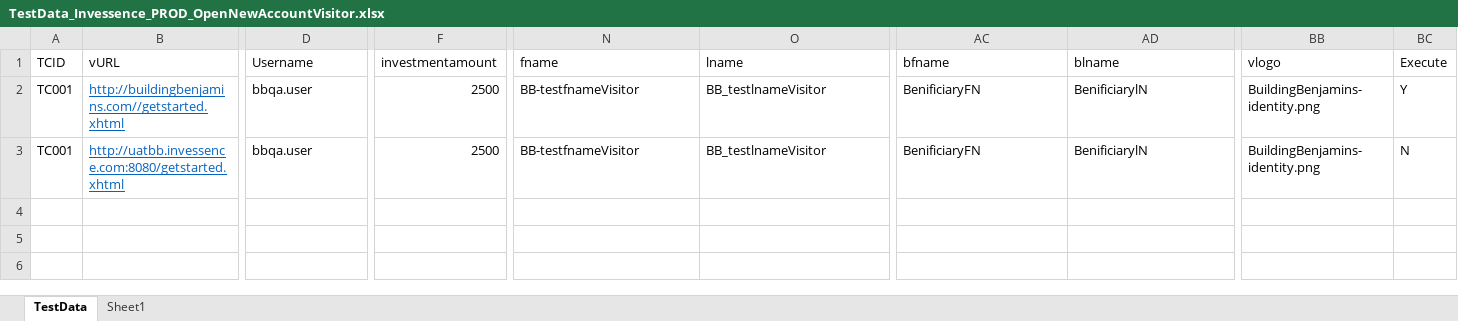
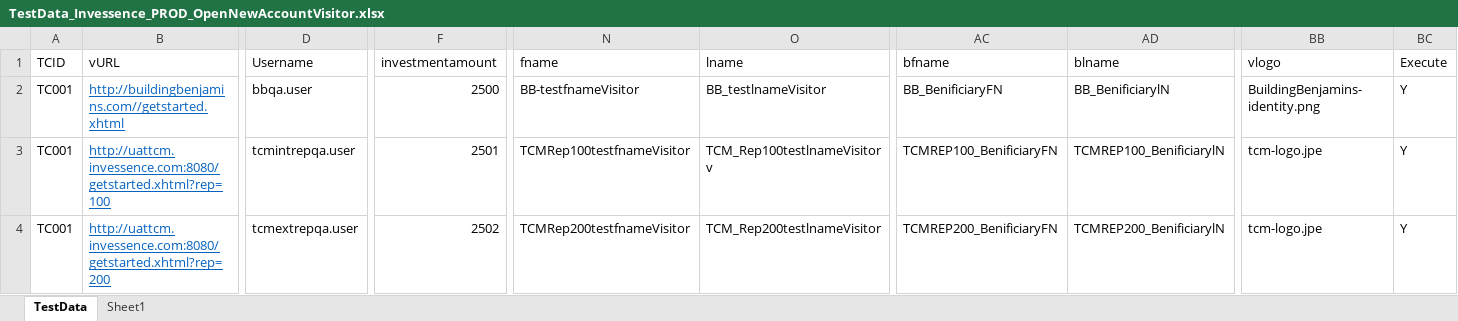
Before and after one commit to invgituser/gitsvnrepo, an Excel workbook: QA_Automation/Invessence/TestCases/PROD/TestData_Invessence_PROD_OpenNewAccountVisitor.xlsx, sheet TestData, drawn as a sheet; only a part is shown, gaps mark what is left out; values as stored, in another font and other column widths than the file's, no borders; addresses are those after the commit; rows hold the shown columns only; the diff names each change by its address in the sheet, - before the commit and + after, or states it on an @@ line.

Commit message:
data change done for production run.

```diff
--- a/QA_Automation/Invessence/TestCases/PROD/TestData_Invessence_PROD_OpenNewAccountVisitor.xlsx (sheet TestData)
+++ b/QA_Automation/Invessence/TestCases/PROD/TestData_Invessence_PROD_OpenNewAccountVisitor.xlsx (sheet TestData)
-AC2 (bfname): BenificiaryFN
+AC2 (bfname): BB_BenificiaryFN
-AD2 (blname): BenificiarylN
+AD2 (blname): BB_BenificiarylN
+row 3: TC001 | http://uattcm.invessence.com:8080/getstarted.xhtml?rep=100 | tcmintrepqa.user | 2501 | TCMRep100testfnameVisitor | TCM_Rep100testlnameVisitorv | TCMREP100_BenificiaryFN | TCMREP100_BenificiarylN | tcm-logo.jpe | Y
-B4 (vURL): http://uatbb.invessence.com:8080/getstarted.xhtml
+B4 (vURL): http://uattcm.invessence.com:8080/getstarted.xhtml?rep=200
-D4 (Username): bbqa.user
+D4 (Username): tcmextrepqa.user
-F4 (investmentamount): 2500
+F4 (investmentamount): 2502
-N4 (fname): BB-testfnameVisitor
+N4 (fname): TCMRep200testfnameVisitor
-O4 (lname): BB_testlnameVisitor
+O4 (lname): TCM_Rep200testlnameVisitor
-AC4 (bfname): BenificiaryFN
+AC4 (bfname): TCMREP200_BenificiaryFN
-AD4 (blname): BenificiarylN
+AD4 (blname): TCMREP200_BenificiarylN
-BB4 (vlogo): BuildingBenjamins-identity.png
+BB4 (vlogo): tcm-logo.jpe
-BC4 (Execute): N
+BC4 (Execute): Y
```
Also changed, not shown: QA_Automation/Invessence/TestCases/PROD/TestData_Invessence_PROD_OpenNewAccount.xlsx.
